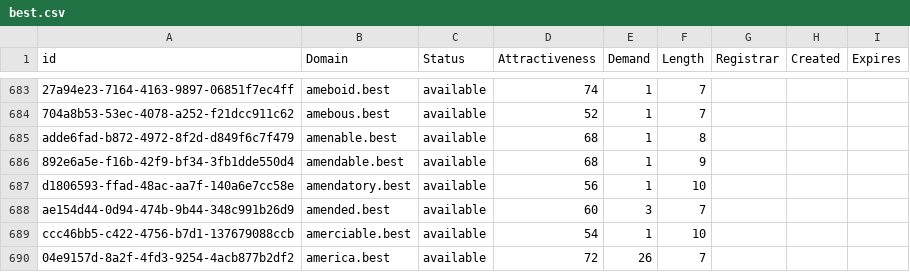
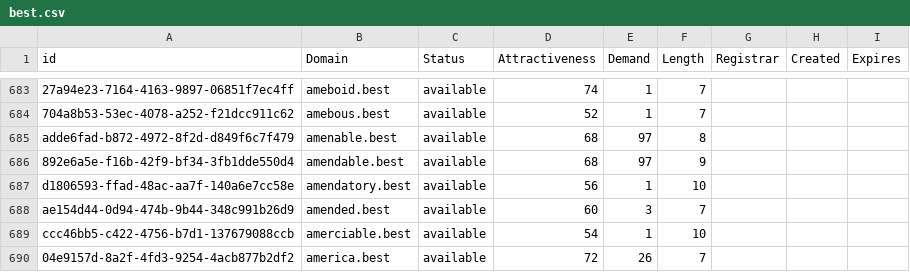
Before and after one commit to UniqueDomains/best-oneword-domains, a CSV file: best.csv, drawn as a sheet; only a part is shown, gaps mark what is left out; the diff covers the shown part only; the diff names each change by its address in the sheet, - before the commit and + after, or states it on an @@ line.

```diff
--- a/best.csv
+++ b/best.csv
-E685:E686 (Demand): 1
+E685:E686 (Demand): 97
```
Also changed, not shown: 76 edited cells elsewhere in this file, 2 other files.
